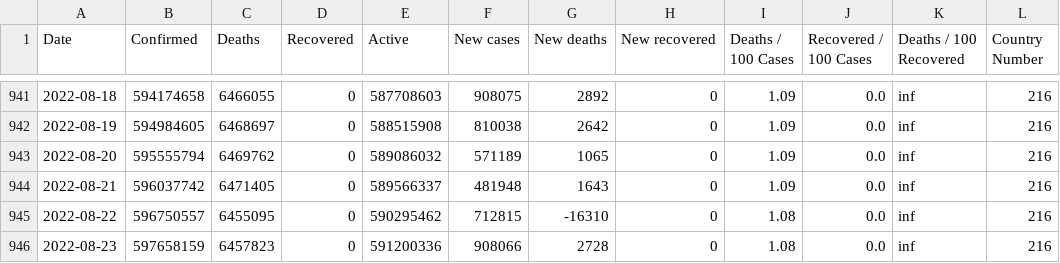
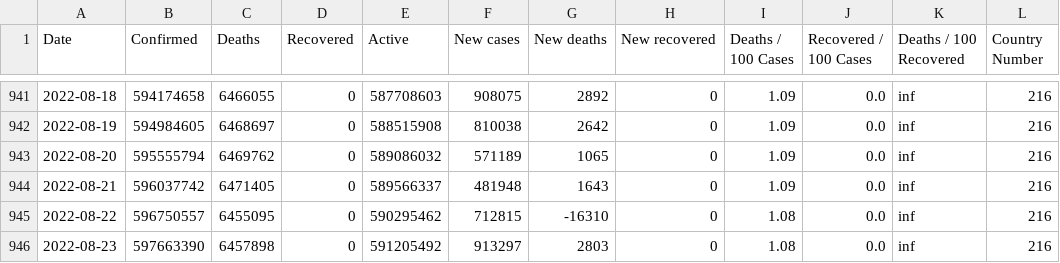
Before and after one commit to milanowicz/COVID-19-Dataset, a CSV file: data/jhu/time_series_covid19_grouped_by_days.csv, drawn as a sheet; only a part is shown, gaps mark what is left out.

```diff
--- a/data/jhu/time_series_covid19_grouped_by_days.csv
+++ b/data/jhu/time_series_covid19_grouped_by_days.csv
@@ -945,2 +945,2 @@ Date,Confirmed,Deaths,Recovered,Active,New cases,New deaths,New recovered,Deaths
 2022-08-22,596750557,6455095,0,590295462,712815,-16310,0,1.08,0.0,inf,216
-2022-08-23,597658159,6457823,0,591200336,908066,2728,0,1.08,0.0,inf,216
+2022-08-23,597663390,6457898,0,591205492,913297,2803,0,1.08,0.0,inf,216
```
Also changed, not shown: data/jhu/time_series_covid19_grouped_by_countries.csv.
